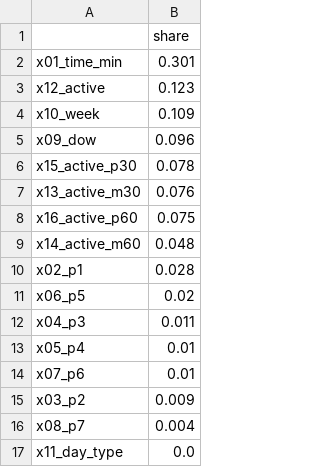
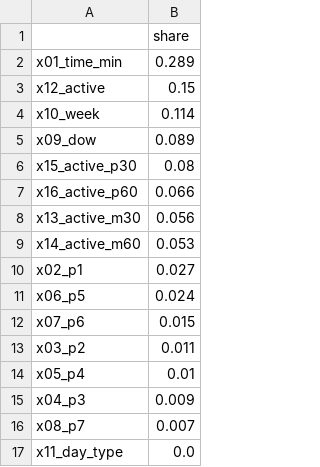
Before and after one commit to Lazyturtle0852/campus-info, a CSV file: ml/importance_B.csv, drawn as a sheet.

```diff
--- a/ml/importance_B.csv
+++ b/ml/importance_B.csv
@@ -1,17 +1,17 @@
 ,share
-x01_time_min,0.301
-x12_active,0.123
-x10_week,0.109
-x09_dow,0.096
-x15_active_p30,0.078
-x13_active_m30,0.076
-x16_active_p60,0.075
-x14_active_m60,0.048
-x02_p1,0.028
-x06_p5,0.02
-x04_p3,0.011
+x01_time_min,0.289
+x12_active,0.15
+x10_week,0.114
+x09_dow,0.089
+x15_active_p30,0.08
+x16_active_p60,0.066
+x13_active_m30,0.056
+x14_active_m60,0.053
+x02_p1,0.027
+x06_p5,0.024
+x07_p6,0.015
+x03_p2,0.011
 x05_p4,0.01
-x07_p6,0.01
-x03_p2,0.009
-x08_p7,0.004
+x04_p3,0.009
+x08_p7,0.007
 x11_day_type,0.0
```
Also changed, not shown: ml/eval_by_week.csv, ml/predictions_log.csv, 9 other files.
